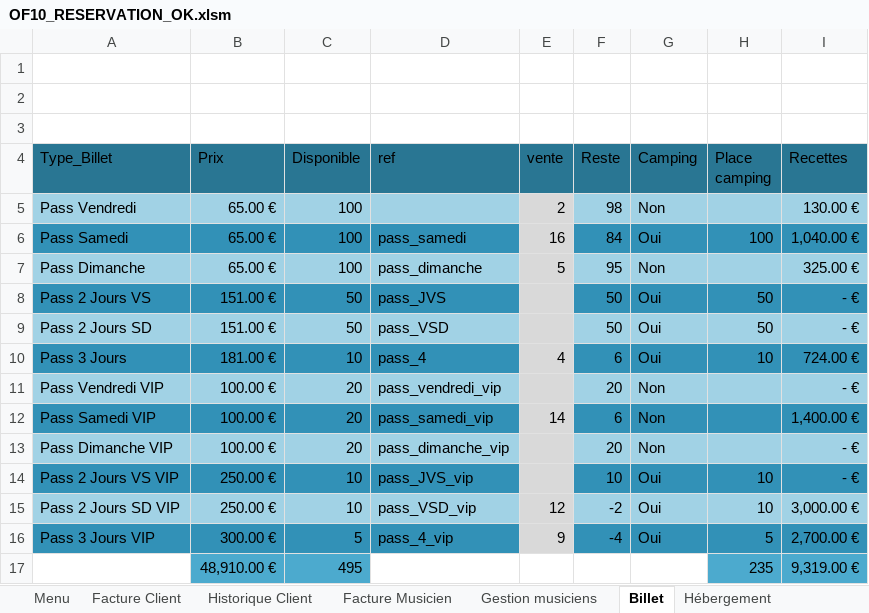
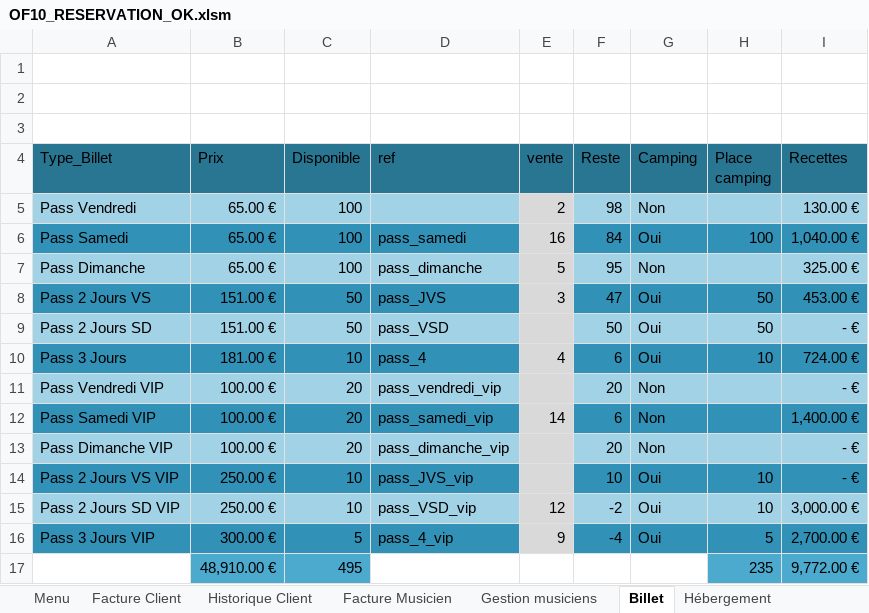
Before and after one commit to thbogusz/claraAccessExcel, an Excel workbook: OF10_RESERVATION_OK.xlsm, sheet Billet, drawn as a sheet; values as stored, in another font and other column widths than the file's, no borders; charts and pictures and conditional formats and table styles not drawn; the diff names each change by its address in the sheet, - before the commit and + after, or states it on an @@ line.

```diff
--- a/OF10_RESERVATION_OK.xlsm (sheet Billet)
+++ b/OF10_RESERVATION_OK.xlsm (sheet Billet)
-E8 (vente): (empty)
+E8 (vente): 3
-F8 (Reste): 50
+F8 (Reste): 47
-I8 (Recettes): - €
+I8 (Recettes): 453.00 €
-I17 (Recettes): 9,319.00 €
+I17 (Recettes): 9,772.00 €
```
Also changed, not shown: sheet Facture Client, sheet Historique Client, sheet Hébergement, charts or pictures, 1 other file.
